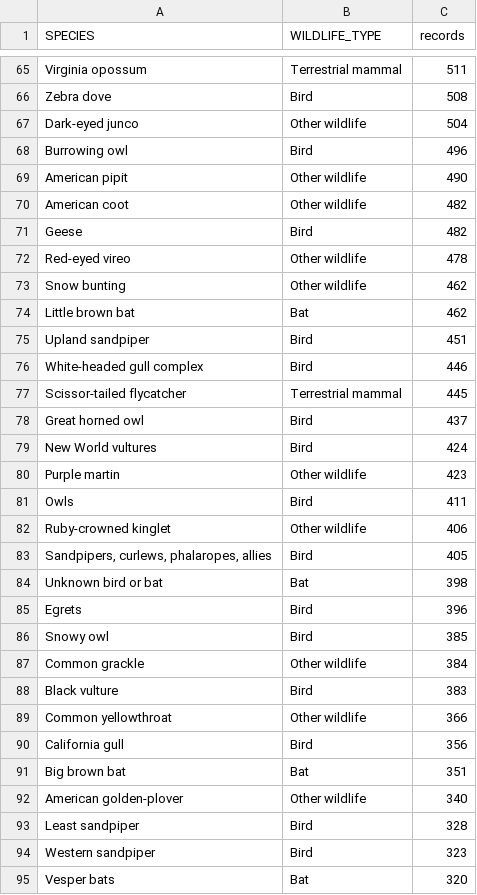
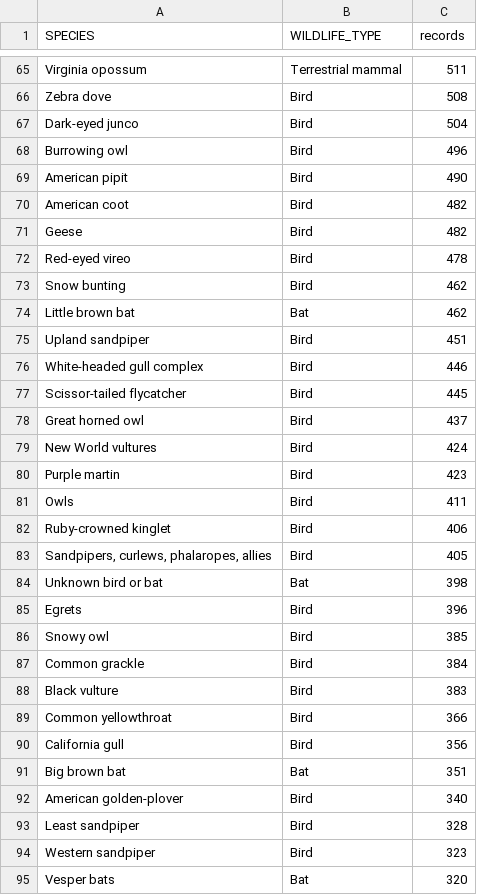
Before and after one commit to Gdfhf/faa-wildlife-strike-damage-analysis, a CSV file: docs/mappings/species_to_wildlife_type_review.csv, drawn as a sheet; only a part is shown, gaps mark what is left out; the diff covers the shown part only.

```diff
--- a/docs/mappings/species_to_wildlife_type_review.csv
+++ b/docs/mappings/species_to_wildlife_type_review.csv
@@ -66,9 +66,9 @@ Virginia opossum,Terrestrial mammal,511
 Zebra dove,Bird,508
-Dark-eyed junco,Other wildlife,504
+Dark-eyed junco,Bird,504
 Burrowing owl,Bird,496
-American pipit,Other wildlife,490
-American coot,Other wildlife,482
+American pipit,Bird,490
+American coot,Bird,482
 Geese,Bird,482
-Red-eyed vireo,Other wildlife,478
-Snow bunting,Other wildlife,462
+Red-eyed vireo,Bird,478
+Snow bunting,Bird,462
 Little brown bat,Bat,462
@@ -76,8 +76,8 @@ Upland sandpiper,Bird,451
 White-headed gull complex,Bird,446
-Scissor-tailed flycatcher,Terrestrial mammal,445
+Scissor-tailed flycatcher,Bird,445
 Great horned owl,Bird,437
 New World vultures,Bird,424
-Purple martin,Other wildlife,423
+Purple martin,Bird,423
 Owls,Bird,411
-Ruby-crowned kinglet,Other wildlife,406
+Ruby-crowned kinglet,Bird,406
 "Sandpipers, curlews, phalaropes, allies",Bird,405
@@ -86,8 +86,8 @@ Egrets,Bird,396
 Snowy owl,Bird,385
-Common grackle,Other wildlife,384
+Common grackle,Bird,384
 Black vulture,Bird,383
-Common yellowthroat,Other wildlife,366
+Common yellowthroat,Bird,366
 California gull,Bird,356
 Big brown bat,Bat,351
-American golden-plover,Other wildlife,340
+American golden-plover,Bird,340
 Least sandpiper,Bird,328
```
Also changed, not shown: 44 edited cells elsewhere in this file, docs/feature_eligibility.csv, outputs/02_data_preparation/missing_value_treatment_by_field.csv, 19 other files.
